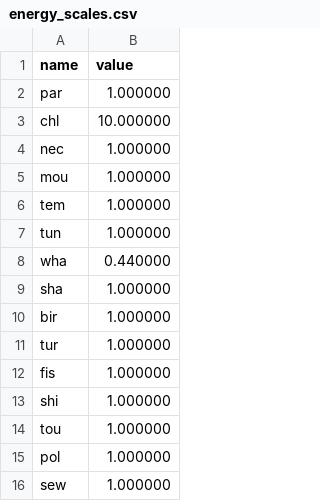
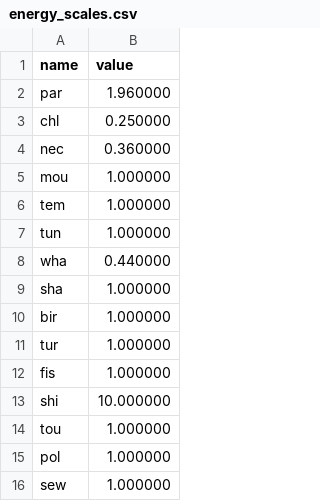
Before and after one commit to jlefur/MelaneSim_2024, a CSV file: energy_scales.csv, drawn as a sheet.

```diff
--- a/energy_scales.csv
+++ b/energy_scales.csv
@@ -1,5 +1,5 @@
 name,value
-par,1.000000
-chl,10.000000
-nec,1.000000
+par,1.960000
+chl,0.250000
+nec,0.360000
 mou,1.000000
@@ -12,3 +12,3 @@ tur,1.000000
 fis,1.000000
-shi,1.000000
+shi,10.000000
 tou,1.000000
```
Also changed, not shown: 14 other files.
